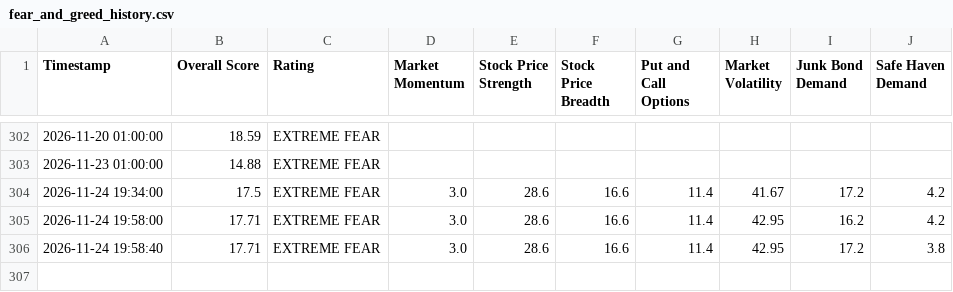
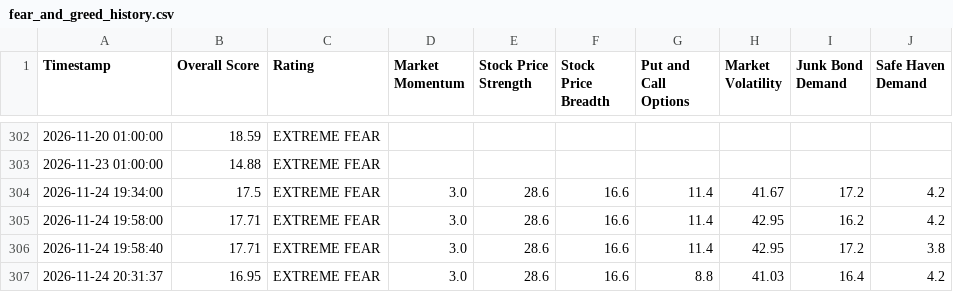
Before and after one commit to adilelam-pixel/fear-and-greed-bot, a CSV file: fear_and_greed_history.csv, drawn as a sheet; only a part is shown, gaps mark what is left out.

```diff
--- a/fear_and_greed_history.csv
+++ b/fear_and_greed_history.csv
@@ -306 +306,2 @@ Timestamp,Overall Score,Rating,Market Momentum,Stock Price Strength,Stock Price
 2026-11-24 19:58:40,17.71,EXTREME FEAR,3.0,28.6,16.6,11.4,42.95,17.2,3.8
+2026-11-24 20:31:37,16.95,EXTREME FEAR,3.0,28.6,16.6,8.8,41.03,16.4,4.2
```
